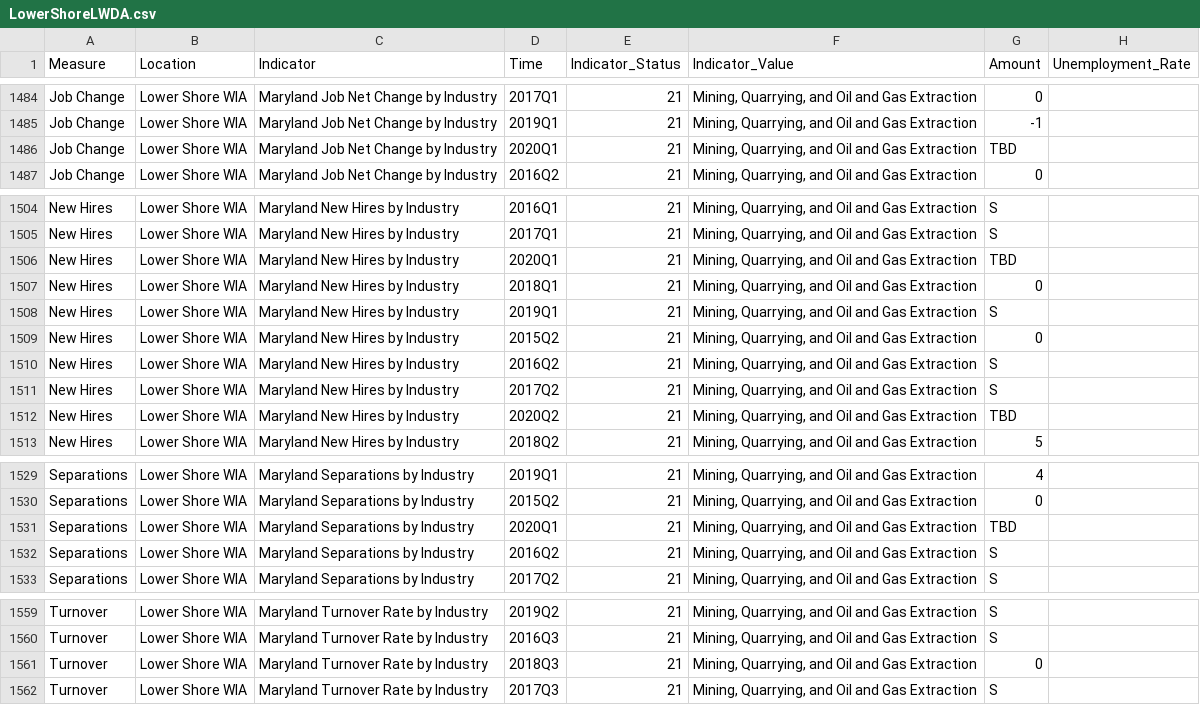
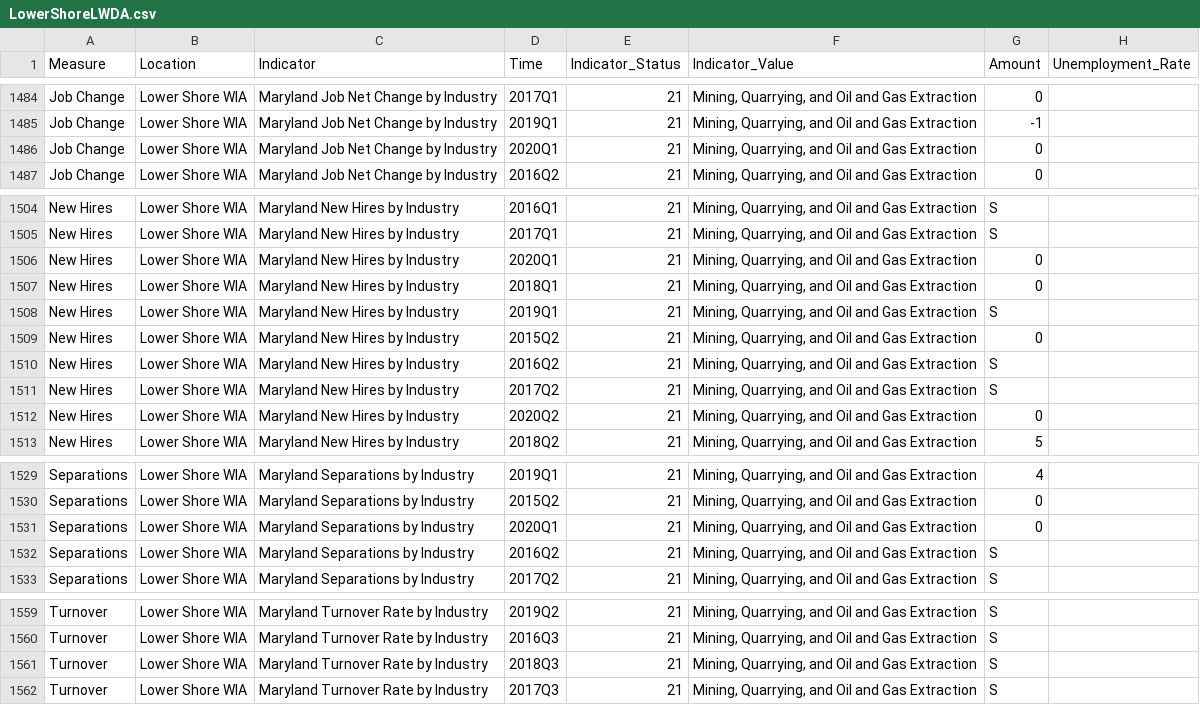
Before and after one commit to Sabelo954/Dashboard-update, a CSV file: DLLR-Dashboard-Refractored-master/docs/data/wda/LowerShoreLWDA.csv, drawn as a sheet; only a part is shown, gaps mark what is left out.

```diff
--- a/DLLR-Dashboard-Refractored-master/docs/data/wda/LowerShoreLWDA.csv
+++ b/DLLR-Dashboard-Refractored-master/docs/data/wda/LowerShoreLWDA.csv
@@ -1485,3 +1485,3 @@ Job Change,Lower Shore WIA,Maryland Job Net Change by Industry,2017Q1,21,"Mining
 Job Change,Lower Shore WIA,Maryland Job Net Change by Industry,2019Q1,21,"Mining, Quarrying, and Oil and Gas Extraction",-1
-Job Change,Lower Shore WIA,Maryland Job Net Change by Industry,2020Q1,21,"Mining, Quarrying, and Oil and Gas Extraction",TBD
+Job Change,Lower Shore WIA,Maryland Job Net Change by Industry,2020Q1,21,"Mining, Quarrying, and Oil and Gas Extraction",0
 Job Change,Lower Shore WIA,Maryland Job Net Change by Industry,2016Q2,21,"Mining, Quarrying, and Oil and Gas Extraction",0
@@ -1505,3 +1505,3 @@ New Hires,Lower Shore WIA,Maryland New Hires by Industry,2016Q1,21,"Mining, Quar
 New Hires,Lower Shore WIA,Maryland New Hires by Industry,2017Q1,21,"Mining, Quarrying, and Oil and Gas Extraction",S
-New Hires,Lower Shore WIA,Maryland New Hires by Industry,2020Q1,21,"Mining, Quarrying, and Oil and Gas Extraction",TBD
+New Hires,Lower Shore WIA,Maryland New Hires by Industry,2020Q1,21,"Mining, Quarrying, and Oil and Gas Extraction",0
 New Hires,Lower Shore WIA,Maryland New Hires by Industry,2018Q1,21,"Mining, Quarrying, and Oil and Gas Extraction",0
@@ -1511,3 +1511,3 @@ New Hires,Lower Shore WIA,Maryland New Hires by Industry,2016Q2,21,"Mining, Quar
 New Hires,Lower Shore WIA,Maryland New Hires by Industry,2017Q2,21,"Mining, Quarrying, and Oil and Gas Extraction",S
-New Hires,Lower Shore WIA,Maryland New Hires by Industry,2020Q2,21,"Mining, Quarrying, and Oil and Gas Extraction",TBD
+New Hires,Lower Shore WIA,Maryland New Hires by Industry,2020Q2,21,"Mining, Quarrying, and Oil and Gas Extraction",0
 New Hires,Lower Shore WIA,Maryland New Hires by Industry,2018Q2,21,"Mining, Quarrying, and Oil and Gas Extraction",5
@@ -1530,3 +1530,3 @@ Separations,Lower Shore WIA,Maryland Separations by Industry,2019Q1,21,"Mining,
 Separations,Lower Shore WIA,Maryland Separations by Industry,2015Q2,21,"Mining, Quarrying, and Oil and Gas Extraction",0
-Separations,Lower Shore WIA,Maryland Separations by Industry,2020Q1,21,"Mining, Quarrying, and Oil and Gas Extraction",TBD
+Separations,Lower Shore WIA,Maryland Separations by Industry,2020Q1,21,"Mining, Quarrying, and Oil and Gas Extraction",0
 Separations,Lower Shore WIA,Maryland Separations by Industry,2016Q2,21,"Mining, Quarrying, and Oil and Gas Extraction",S
@@ -1560,3 +1560,3 @@ Turnover,Lower Shore WIA,Maryland Turnover Rate by Industry,2019Q2,21,"Mining, Q
 Turnover,Lower Shore WIA,Maryland Turnover Rate by Industry,2016Q3,21,"Mining, Quarrying, and Oil and Gas Extraction",S
-Turnover,Lower Shore WIA,Maryland Turnover Rate by Industry,2018Q3,21,"Mining, Quarrying, and Oil and Gas Extraction",0
+Turnover,Lower Shore WIA,Maryland Turnover Rate by Industry,2018Q3,21,"Mining, Quarrying, and Oil and Gas Extraction",S
 Turnover,Lower Shore WIA,Maryland Turnover Rate by Industry,2017Q3,21,"Mining, Quarrying, and Oil and Gas Extraction",S
```
Also changed, not shown: DLLR-Dashboard-Refractored-master/docs/data/wda/PrinceGeorgesLWDA.csv, DLLR-Dashboard-Refractored-master/docs/data/wda/SusquehannaLWDA.csv, 9 other files.
